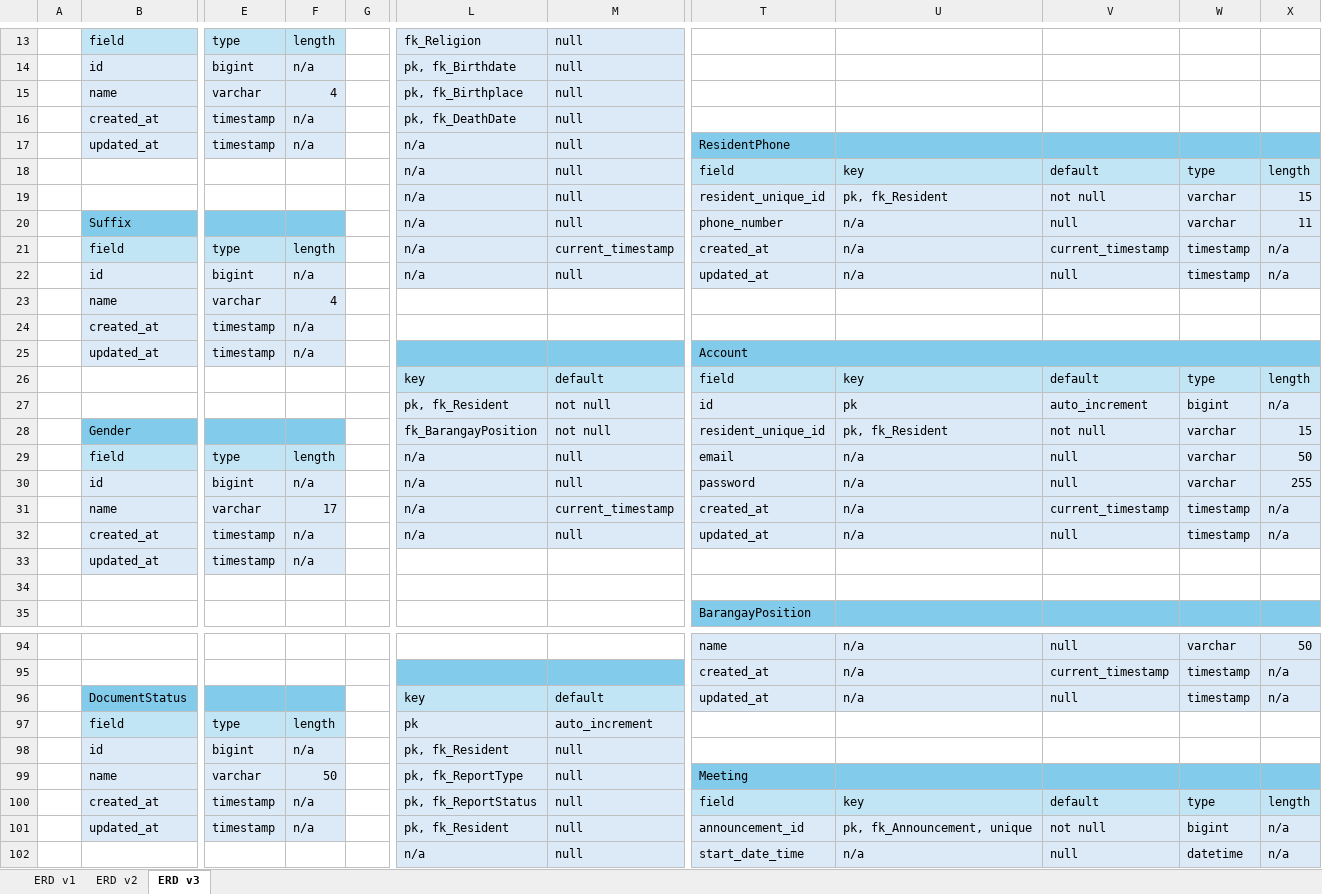
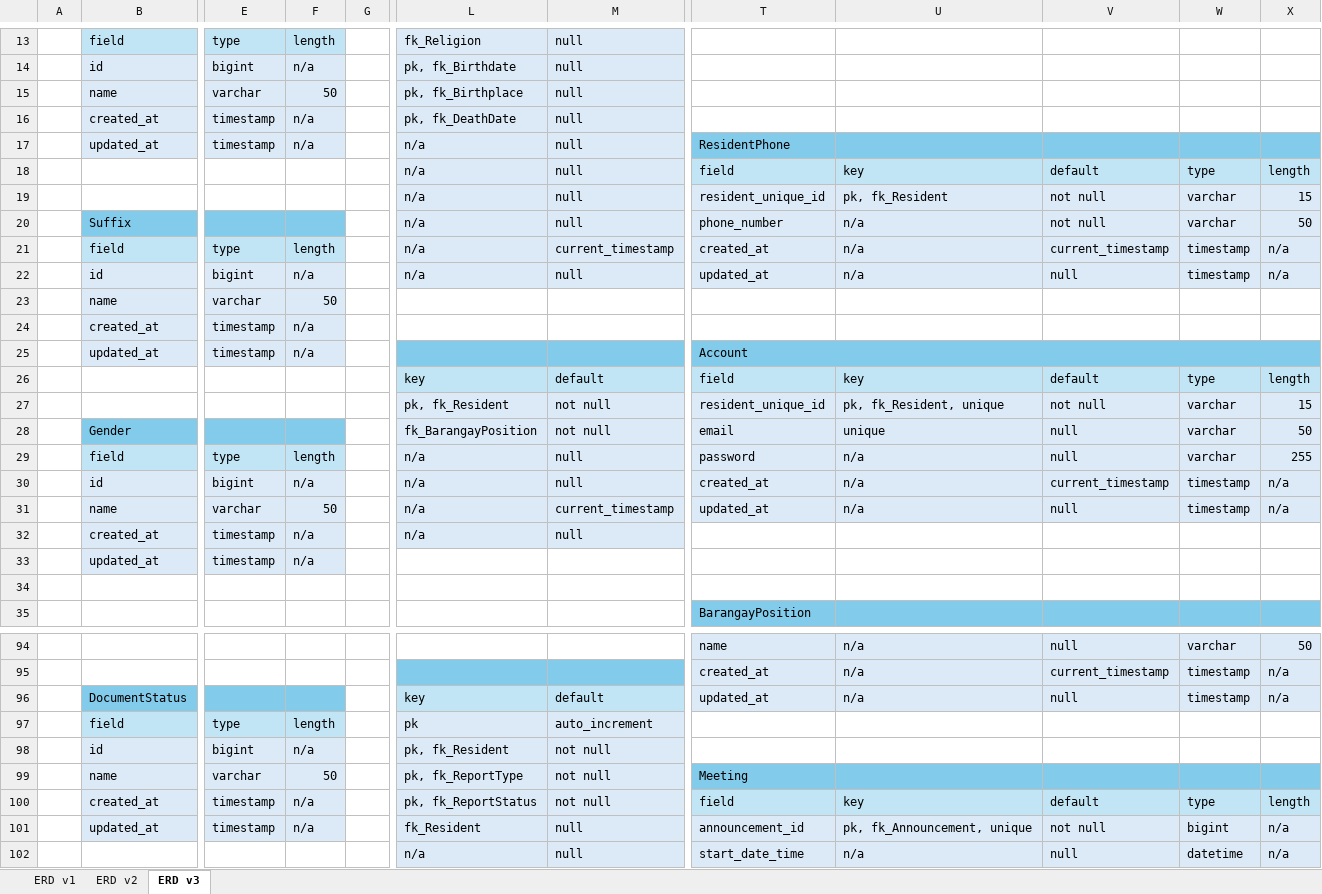
Before and after one commit to Seiyrikon/BarangayManagementSystem, an Excel workbook: documentation/ERD.xlsx, sheet ERD v3, drawn as a sheet; only a part is shown, gaps mark what is left out; values as stored, in another font and other column widths than the file's, no borders; charts and pictures not drawn; the diff covers the shown part only; the diff names each change by its address in the sheet, - before the commit and + after, or states it on an @@ line.

Commit message:
Design Phase 2025/09/16 - Updated ERD v3

```diff
--- a/documentation/ERD.xlsx (sheet ERD v3)
+++ b/documentation/ERD.xlsx (sheet ERD v3)
-F15: 4
+F15: 50
-V20: null
+V20: not null
-X20: 11
+X20: 50
-F23: 4
+F23: 50
-T27: id
+T27: resident_unique_id
-U27: pk
+U27: pk, fk_Resident, unique
-V27: auto_increment
+V27: not null
-W27: bigint
+W27: varchar
-X27: n/a
+X27: 15
-T28: resident_unique_id
+T28: email
-U28: pk, fk_Resident
+U28: unique
-V28: not null
+V28: null
-X28: 15
+X28: 50
-T29: email
+T29: password
-X29: 50
+X29: 255
-T30: password
+T30: created_at
-V30: null
+V30: current_timestamp
-W30: varchar
+W30: timestamp
-X30: 255
+X30: n/a
-F31: 17
+F31: 50
-T31: created_at
+T31: updated_at
-V31: current_timestamp
+V31: null
-T32: updated_at
+T32: (empty)
-T32:X32 fill: #DCEAF7
+T32:X32 fill: none
-U32: n/a
+U32: (empty)
-V32: null
+V32: (empty)
-W32: timestamp
+W32: (empty)
-X32: n/a
+X32: (empty)
-M98:M100: null
+M98:M100: not null
-L101: pk, fk_Resident
+L101: fk_Resident
```
Also changed, not shown: 37 edited cells elsewhere in this sheet, charts or pictures.
